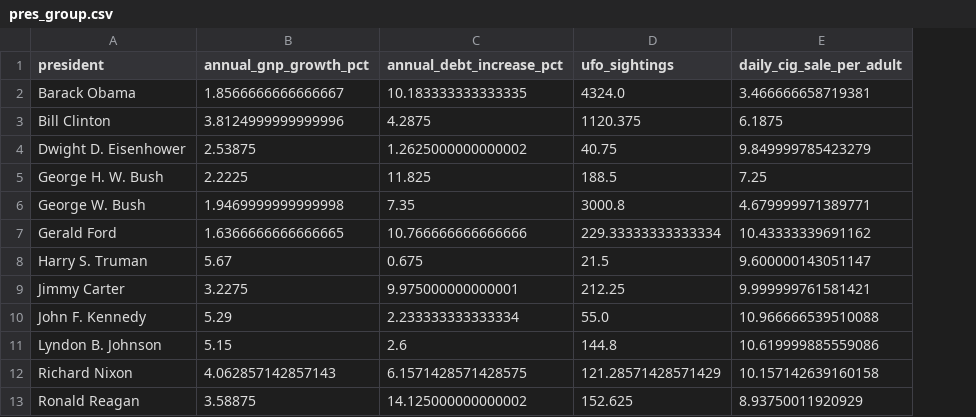
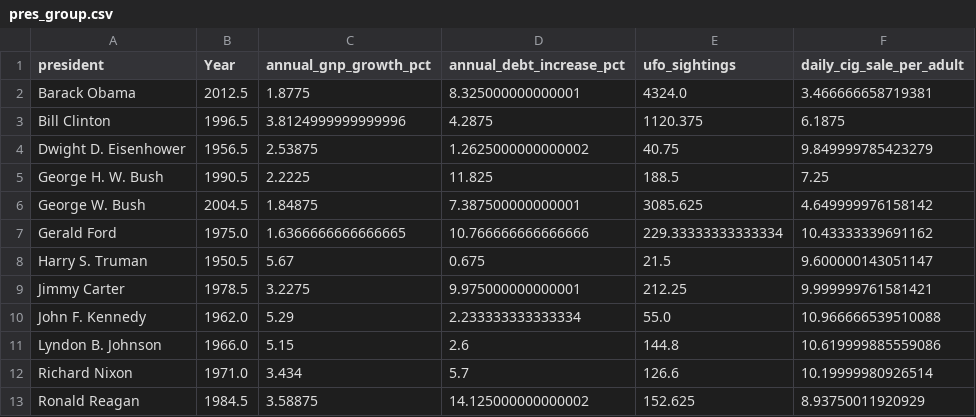
Before and after one commit to patesc/ETL_Project, a CSV file: pres_group.csv, drawn as a sheet; addresses are those after the commit; the diff names each change by its address in the sheet, - before the commit and + after, or states it on an @@ line.

```diff
--- a/pres_group.csv
+++ b/pres_group.csv
+column B (Year), rows 2-13: 2012.5 | 1996.5 | 1956.5 | 1990.5 | 2004.5 | 1975.0 | 1950.5 | 1978.5 | 1962.0 | 1966.0 | 1971.0 | 1984.5
-C2 (annual_gnp_growth_pct): 1.8566666666666667
+C2 (annual_gnp_growth_pct): 1.8775
-D2 (annual_debt_increase_pct): 10.183333333333335
+D2 (annual_debt_increase_pct): 8.325000000000001
-C6 (annual_gnp_growth_pct): 1.9469999999999998
+C6 (annual_gnp_growth_pct): 1.84875
-D6 (annual_debt_increase_pct): 7.35
+D6 (annual_debt_increase_pct): 7.387500000000001
-E6 (ufo_sightings): 3000.8
+E6 (ufo_sightings): 3085.625
-F6 (daily_cig_sale_per_adult): 4.679999971389771
+F6 (daily_cig_sale_per_adult): 4.649999976158142
-C12 (annual_gnp_growth_pct): 4.062857142857143
+C12 (annual_gnp_growth_pct): 3.434
-D12 (annual_debt_increase_pct): 6.1571428571428575
+D12 (annual_debt_increase_pct): 5.7
-E12 (ufo_sightings): 121.28571428571429
+E12 (ufo_sightings): 126.6
-F12 (daily_cig_sale_per_adult): 10.157142639160158
+F12 (daily_cig_sale_per_adult): 10.19999980926514
```
Also changed, not shown: pres_clean.csv, 2 other files.
